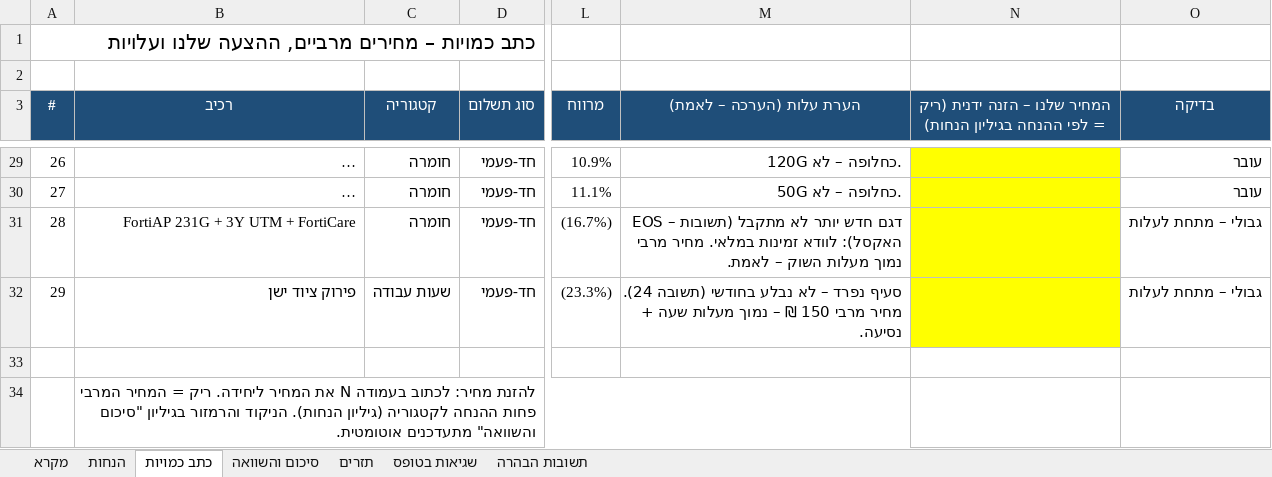
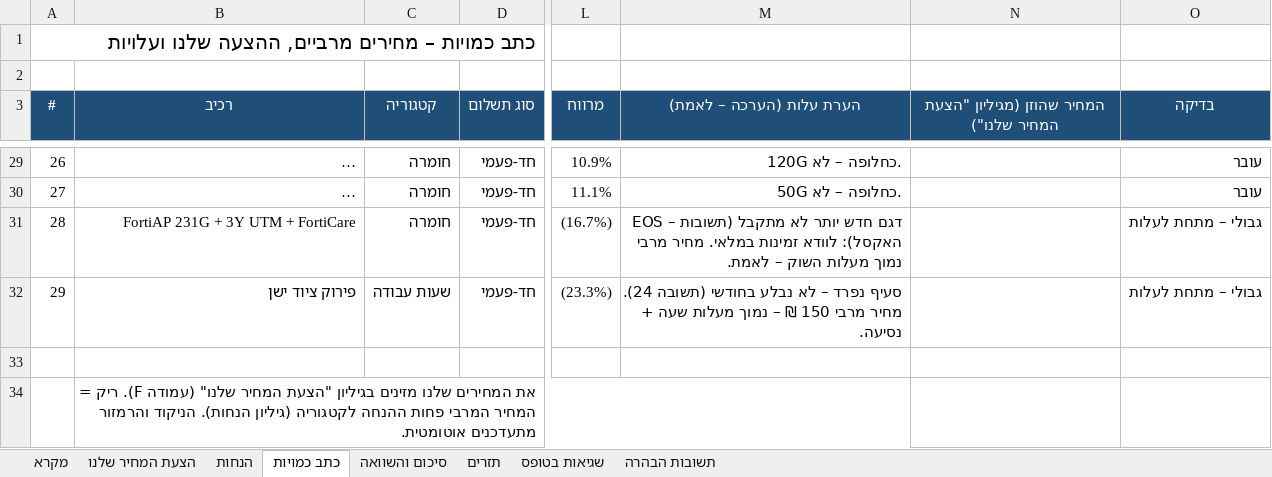
Before and after one commit to itamaraaf-glitch/notification-system-fix, an Excel workbook: tenders/analysis/2026-baqa-30/מודל_כלכלי_מכרז_30-2026_באקה_אלגרבייה.xlsx, sheet כתב כמויות, drawn as a sheet; only a part is shown, gaps mark what is left out; long unchanged cells end in …; values as stored, in another font and other column widths than the file's, no borders; conditional formats not drawn; the diff covers the shown part only; the diff names each change by its address in the sheet, - before the commit and + after, or states it on an @@ line.

```diff
--- a/tenders/analysis/2026-baqa-30/מודל_כלכלי_מכרז_30-2026_באקה_אלגרבייה.xlsx (sheet כתב כמויות)
+++ b/tenders/analysis/2026-baqa-30/מודל_כלכלי_מכרז_30-2026_באקה_אלגרבייה.xlsx (sheet כתב כמויות)
+sheet tab: הצעת המחיר שלנו
-N3: המחיר שלנו – הזנה ידנית (ריק = לפי ההנחה בגיליון הנחות)
+N3: המחיר שהוזן (מגיליון "הצעת המחיר שלנו")
-N29:N32 fill: #FFFF00
+N29:N32 fill: none
-B34 (רכיב): להזנת מחיר: לכתוב בעמודה N את המחיר ליחידה. ריק = המחיר המרבי פחות ההנחה לקטגוריה (גיליון הנחות). הניקוד והרמזור בגיליון "סיכום והשוואה" מתעדכנים אוטומטית.
+B34 (רכיב): את המחירים שלנו מזינים בגיליון "הצעת המחיר שלנו" (עמודה F). ריק = המחיר המרבי פחות ההנחה לקטגוריה (גיליון הנחות). הניקוד והרמזור מתעדכנים אוטומטית.
```
Also changed, not shown: cell formats elsewhere in this sheet, sheet מקרא, formulas that keep their value, 1 other file.
